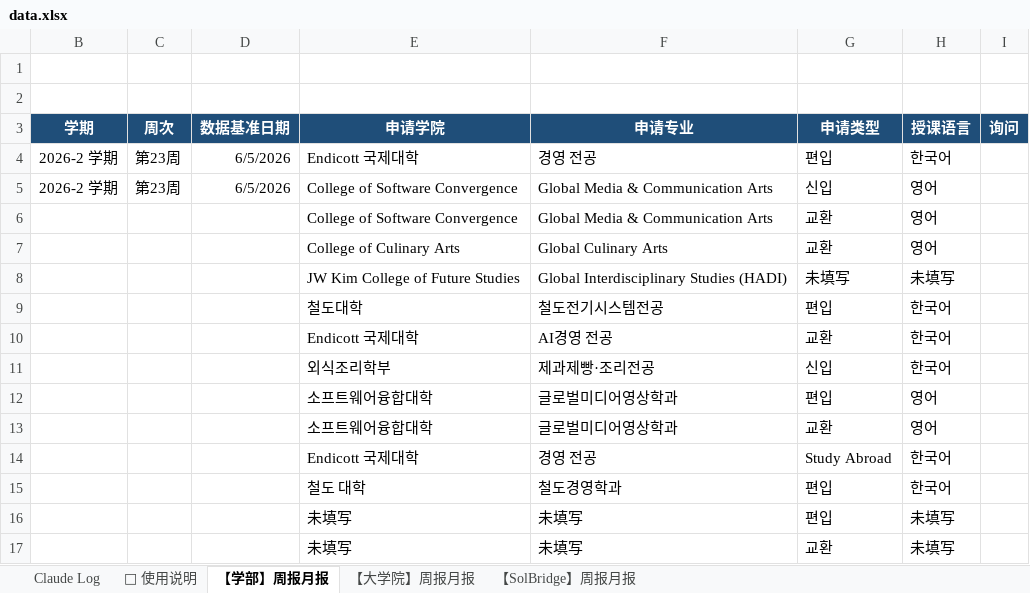
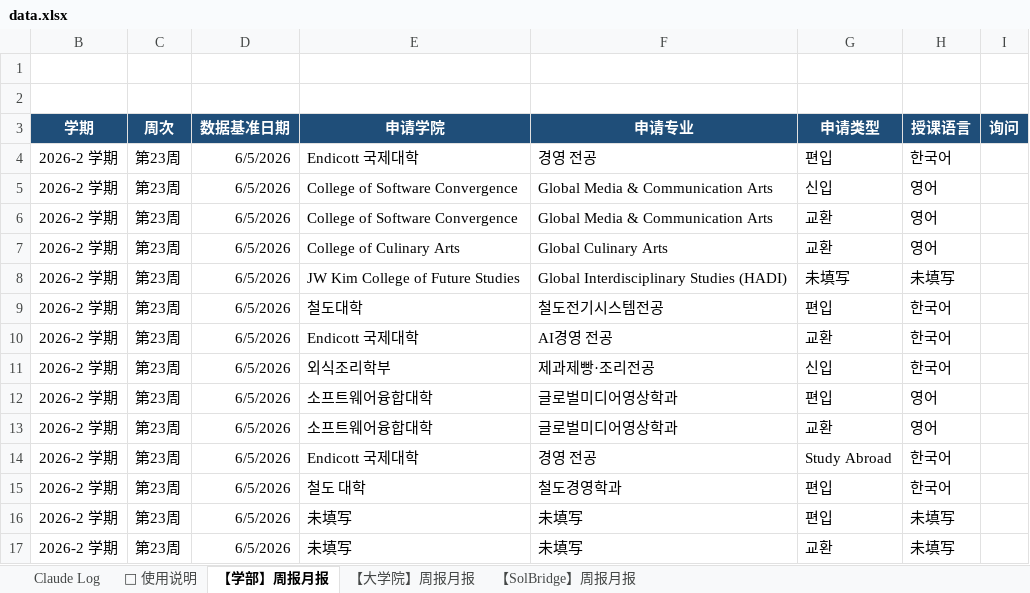
Before and after one commit to JoeyAJ/wsu-admissions-dashboard, an Excel workbook: data.xlsx, sheet 【学部】周报月报, drawn as a sheet; only a part is shown; values as stored, in another font and other column widths than the file's, no borders; the diff names each change by its address in the sheet, - before the commit and + after, or states it on an @@ line.

Commit message:
Add files via upload

```diff
--- a/data.xlsx (sheet 【学部】周报月报)
+++ b/data.xlsx (sheet 【学部】周报月报)
-B6:B17 (学期): (empty)
+B6:B17 (学期): 2026-2 学期
-C6:C17 (周次): (empty)
+C6:C17 (周次): 第23周
-D6:D17 (数据基准日期): (empty)
+D6:D17 (数据基准日期): 6/5/2026
```
